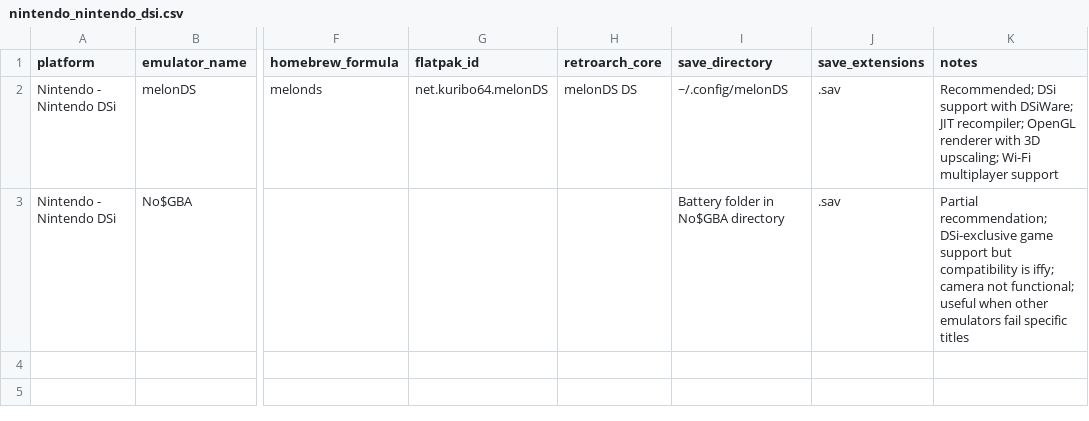
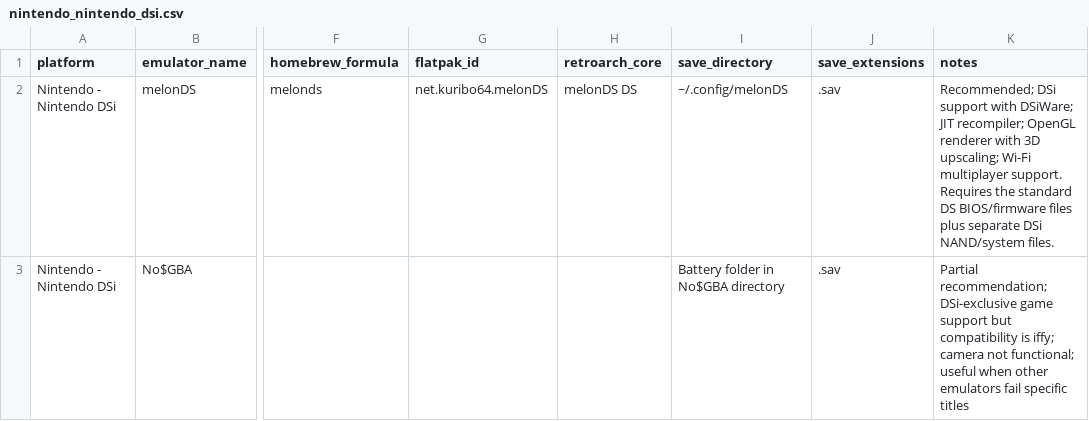
Before and after one commit to benwbooth/lunchbox, a CSV file: emulator_details/nintendo_nintendo_dsi.csv, drawn as a sheet; only a part is shown, gaps mark what is left out; the diff names each change by its address in the sheet, - before the commit and + after, or states it on an @@ line.

```diff
--- a/emulator_details/nintendo_nintendo_dsi.csv
+++ b/emulator_details/nintendo_nintendo_dsi.csv
-K2 (notes): …Wi-Fi multiplayer support
+K2 (notes): …Wi-Fi multiplayer support. Requires the standard DS BIOS/firmware files plus separate DSi NAND/system files.
```
Also changed, not shown: emulator_details/all_emulators.csv, emulator_details/gamepark_gp32.csv, 19 other files.
